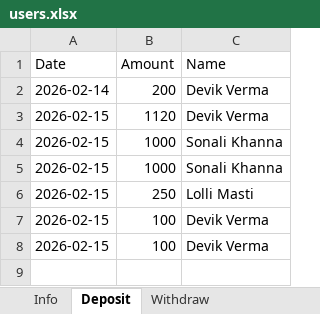
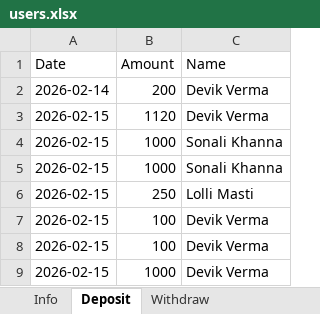
Before and after one commit to Devik-Verma/Banking-Project, an Excel workbook: users.xlsx, sheet Deposit, drawn as a sheet; values as stored, in another font and other column widths than the file's, no borders; the diff names each change by its address in the sheet, - before the commit and + after, or states it on an @@ line.

```diff
--- a/users.xlsx (sheet Deposit)
+++ b/users.xlsx (sheet Deposit)
+row 9: 2026-02-15 | 1000 | Devik Verma
```
Also changed, not shown: sheet Info, 5 other files.
